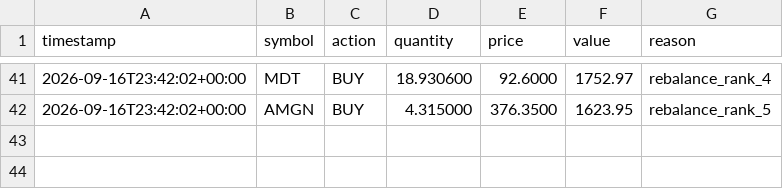
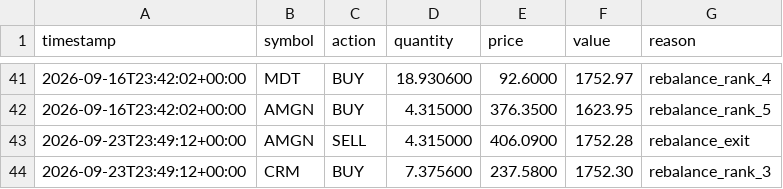
Before and after one commit to tercanemir/halal-paper-bot, a CSV file: data/trades.csv, drawn as a sheet; only a part is shown, gaps mark what is left out.

```diff
--- a/data/trades.csv
+++ b/data/trades.csv
@@ -42 +42,3 @@ timestamp,symbol,action,quantity,price,value,reason
 2026-09-16T23:42:02+00:00,AMGN,BUY,4.315000,376.3500,1623.95,rebalance_rank_5
+2026-09-23T23:49:12+00:00,AMGN,SELL,4.315000,406.0900,1752.28,rebalance_exit
+2026-09-23T23:49:12+00:00,CRM,BUY,7.375600,237.5800,1752.30,rebalance_rank_3
```
Also changed, not shown: data/equity_history.csv, 1 other file.
